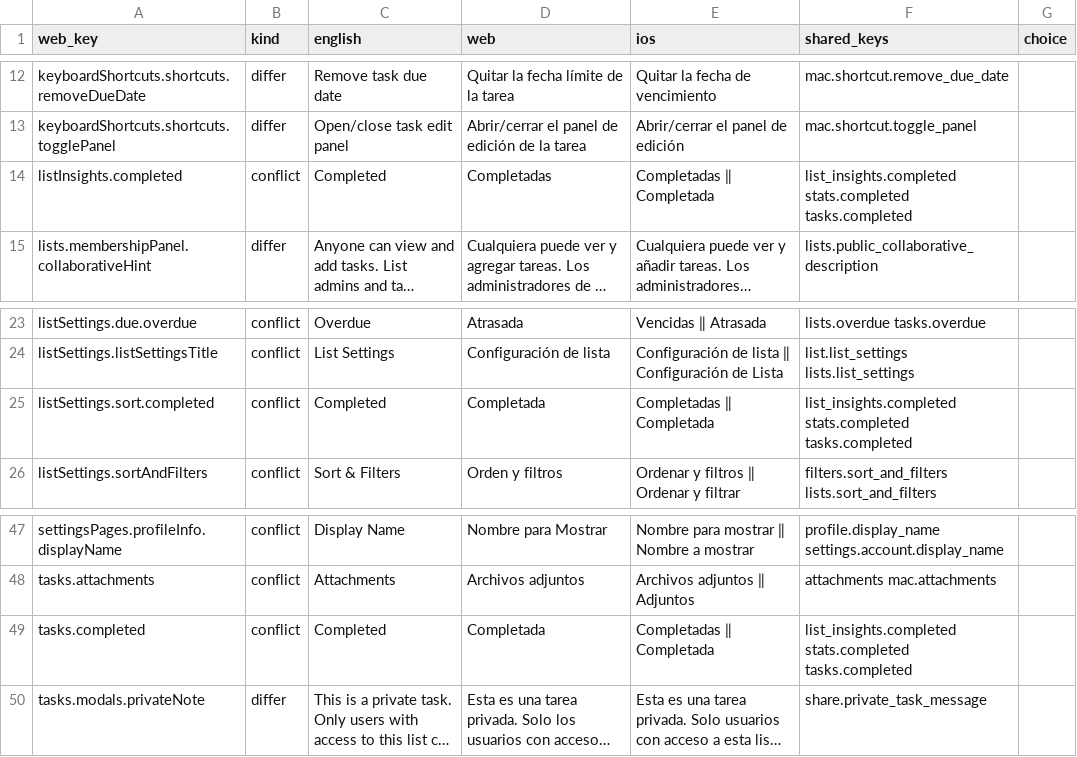
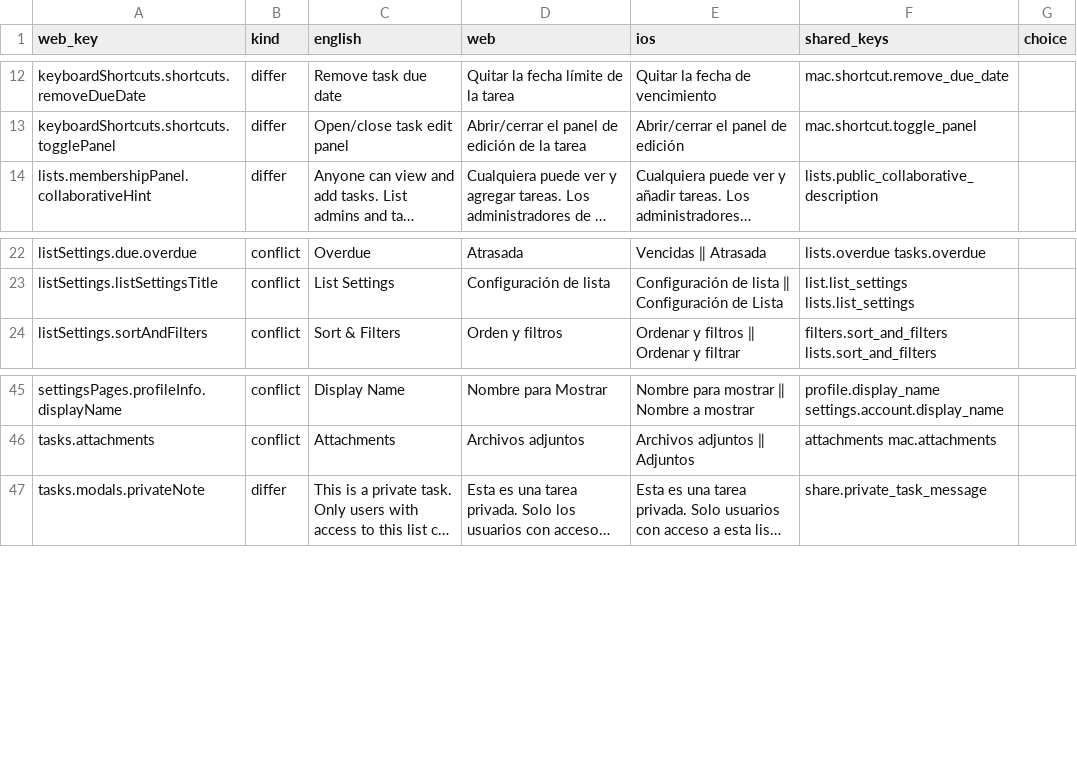
Before and after one commit to Graceful-Tools/astrid-web, a CSV file: lib/i18n/core-strings/review/es.csv, drawn as a sheet; only a part is shown, gaps mark what is left out; long unchanged cells end in …; the diff names each change by its address in the sheet, - before the commit and + after, or states it on an @@ line.

```diff
--- a/lib/i18n/core-strings/review/es.csv
+++ b/lib/i18n/core-strings/review/es.csv
-row 14: listInsights.completed | conflict | Completed | Completadas | Completadas ‖ Completada | list_insights.completed stats.completed tasks.completed
-row 25: listSettings.sort.completed | conflict | Completed | Completada | Completadas ‖ Completada | list_insights.completed stats.completed tasks.completed
-row 49: tasks.completed | conflict | Completed | Completada | Completadas ‖ Completada | list_insights.completed stats.completed tasks.completed
```
Also changed, not shown: lib/i18n/core-strings/review/fr.csv, lib/i18n/core-strings/review/it.csv, 44 other files.
